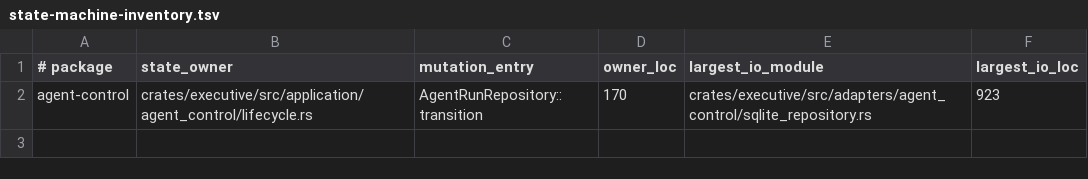
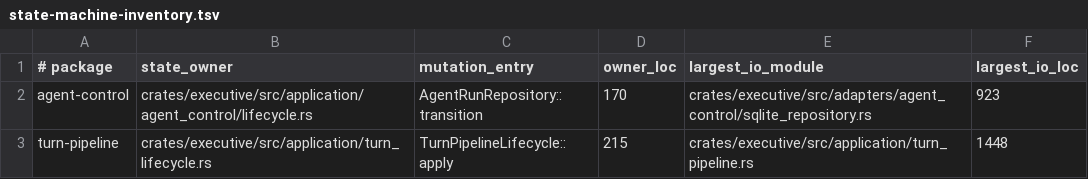
Before and after one commit to Aurobear/aletheon, a TSV file: config/architecture/state-machine-inventory.tsv, drawn as a sheet.

Commit message:
refactor(turn): enforce canonical pipeline lifecycle
Turn orchestration executed stages in procedural order without a typed owner for
valid transitions. Cancellation, failure, projection, and repeated-event semantics
therefore depended on control-flow placement rather than an explicit contract.

Add a pure lifecycle reducer and route the production pipeline through its single
mutation entry at each port-backed stage. Document ownership and recovery while
retaining streaming, token, capability, projection, and cancellation behavior.

- crates/executive/src/application/turn_lifecycle.rs — define and characterize stage, failure, cancellation, and invalid transitions
- crates/executive/src/application/TURN_STATE_MACHINE.md — document guards, effects, ports, idempotency, and recovery
- crates/executive/src/application/turn_pipeline.rs — advance the lifecycle at canonical execution boundaries
- crates/executive/src/application/mod.rs — register the lifecycle owner
- config/architecture/executive-layers.tsv — classify the pure reducer
- config/architecture/state-machine-inventory.tsv — record turn ownership and module measurements
- docs/plans/core-refactor/09_PHASE_8_STATE_MACHINES.md — record Phase 8b evidence
- docs/plans/core-refactor/README.md — mark the verified turn package complete

```diff
--- a/config/architecture/state-machine-inventory.tsv
+++ b/config/architecture/state-machine-inventory.tsv
@@ -2 +2,2 @@
 agent-control	crates/executive/src/application/agent_control/lifecycle.rs	AgentRunRepository::transition	170	crates/executive/src/adapters/agent_control/sqlite_repository.rs	923
+turn-pipeline	crates/executive/src/application/turn_lifecycle.rs	TurnPipelineLifecycle::apply	215	crates/executive/src/application/turn_pipeline.rs	1448
```
Also changed, not shown: config/architecture/executive-layers.tsv, 6 other files.
